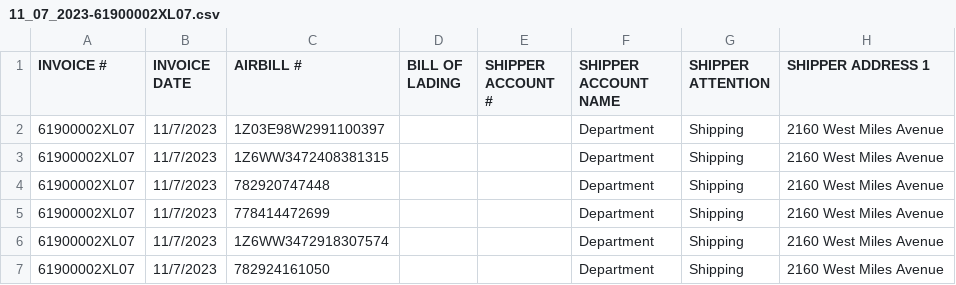
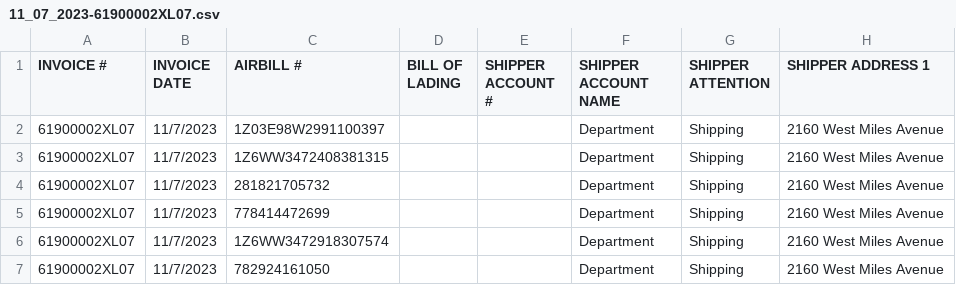
Before and after one commit to Paraisos05/InvoicesGenerator, a CSV file: 11_07_2023-61900002XL07.csv, drawn as a sheet; only a part is shown; the diff names each change by its address in the sheet, - before the commit and + after, or states it on an @@ line.

```diff
--- a/11_07_2023-61900002XL07.csv
+++ b/11_07_2023-61900002XL07.csv
-C4 (AIRBILL #): 782920747448
+C4 (AIRBILL #): 281821705732
```
Also changed, not shown: your_output.csv, 1 other file.
